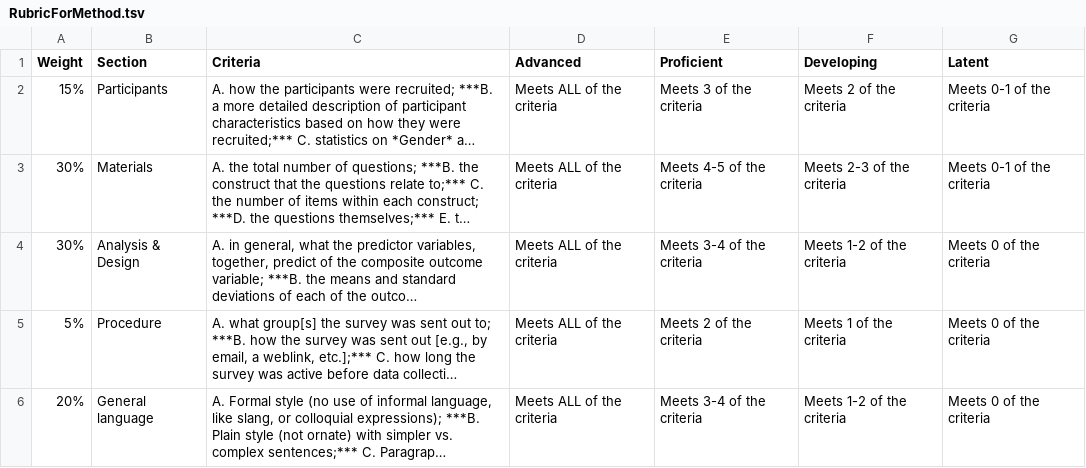
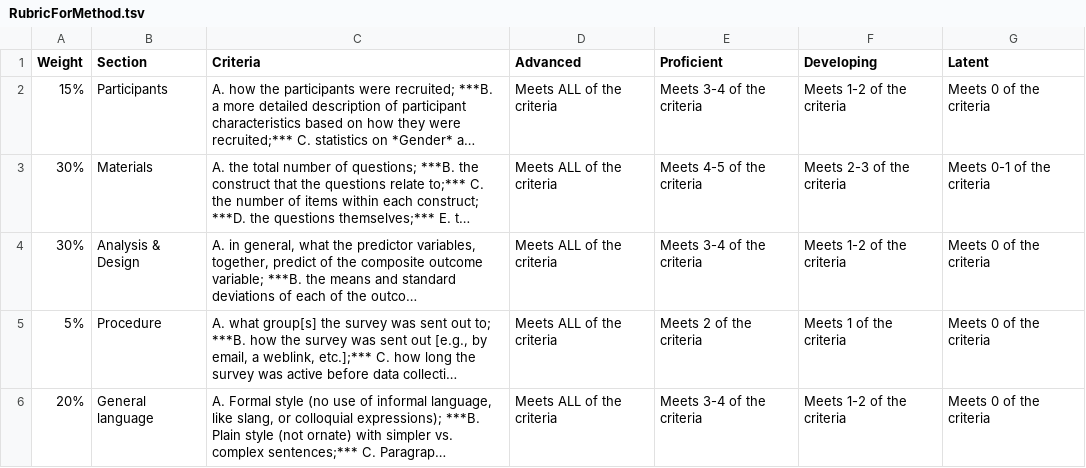
Before and after one commit to patrickabolger/ElemStatsLabManual, a TSV file: OtherResources/RubricForMethod.tsv, drawn as a sheet; long unchanged cells end in …; the diff names each change by its address in the sheet, - before the commit and + after, or states it on an @@ line.

Commit message:
Fixes criteria on Participants in Method rubric

```diff
--- a/OtherResources/RubricForMethod.tsv
+++ b/OtherResources/RubricForMethod.tsv
-E2 (Proficient): Meets 3 of the criteria
+E2 (Proficient): Meets 3-4 of the criteria
-F2 (Developing): Meets 2 of the criteria
+F2 (Developing): Meets 1-2 of the criteria
-G2 (Latent): Meets 0-1 of the criteria
+G2 (Latent): Meets 0 of the criteria
```
Also changed, not shown: 2 other files.
